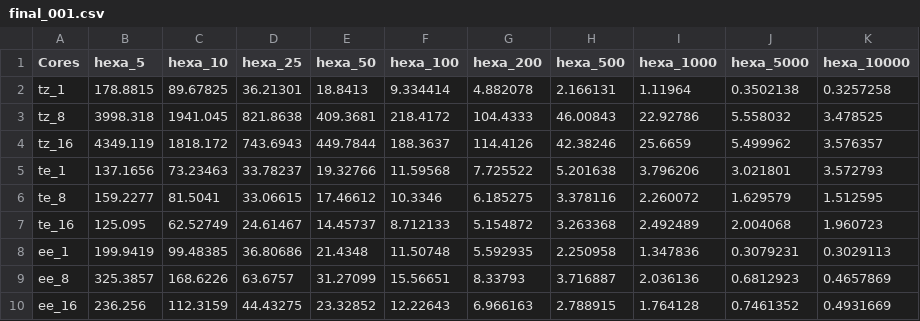
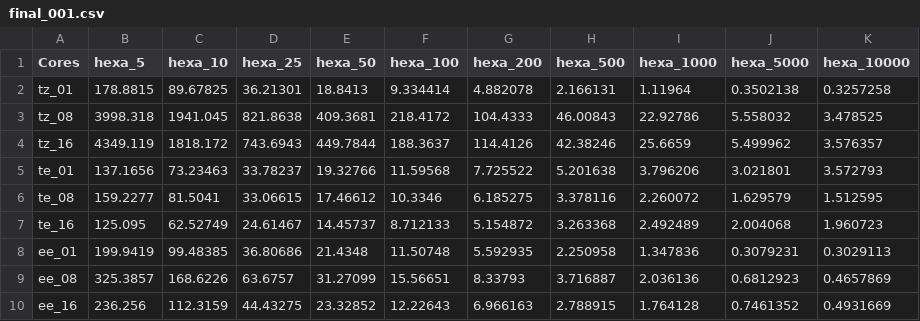
Before and after one commit to Ohm-Np/masters-thesis, a CSV file: data/results/rasters/final_001.csv, drawn as a sheet.

```diff
--- a/data/results/rasters/final_001.csv
+++ b/data/results/rasters/final_001.csv
@@ -1,10 +1,10 @@
 "Cores","hexa_5","hexa_10","hexa_25","hexa_50","hexa_100","hexa_200","hexa_500","hexa_1000","hexa_5000","hexa_10000"
-"tz_1",178.8815,89.67825,36.21301,18.8413,9.334414,4.882078,2.166131,1.11964,0.3502138,0.3257258
-"tz_8",3998.318,1941.045,821.8638,409.3681,218.4172,104.4333,46.00843,22.92786,5.558032,3.478525
+"tz_01",178.8815,89.67825,36.21301,18.8413,9.334414,4.882078,2.166131,1.11964,0.3502138,0.3257258
+"tz_08",3998.318,1941.045,821.8638,409.3681,218.4172,104.4333,46.00843,22.92786,5.558032,3.478525
 "tz_16",4349.119,1818.172,743.6943,449.7844,188.3637,114.4126,42.38246,25.6659,5.499962,3.576357
-"te_1",137.1656,73.23463,33.78237,19.32766,11.59568,7.725522,5.201638,3.796206,3.021801,3.572793
-"te_8",159.2277,81.5041,33.06615,17.46612,10.3346,6.185275,3.378116,2.260072,1.629579,1.512595
+"te_01",137.1656,73.23463,33.78237,19.32766,11.59568,7.725522,5.201638,3.796206,3.021801,3.572793
+"te_08",159.2277,81.5041,33.06615,17.46612,10.3346,6.185275,3.378116,2.260072,1.629579,1.512595
 "te_16",125.095,62.52749,24.61467,14.45737,8.712133,5.154872,3.263368,2.492489,2.004068,1.960723
-"ee_1",199.9419,99.48385,36.80686,21.4348,11.50748,5.592935,2.250958,1.347836,0.3079231,0.3029113
-"ee_8",325.3857,168.6226,63.6757,31.27099,15.56651,8.33793,3.716887,2.036136,0.6812923,0.4657869
+"ee_01",199.9419,99.48385,36.80686,21.4348,11.50748,5.592935,2.250958,1.347836,0.3079231,0.3029113
+"ee_08",325.3857,168.6226,63.6757,31.27099,15.56651,8.33793,3.716887,2.036136,0.6812923,0.4657869
 "ee_16",236.256,112.3159,44.43275,23.32852,12.22643,6.966163,2.788915,1.764128,0.7461352,0.4931669
```
Also changed, not shown: data/results/rasters/ee_00005.csv, data/results/rasters/final_00005.csv, 49 other files.
